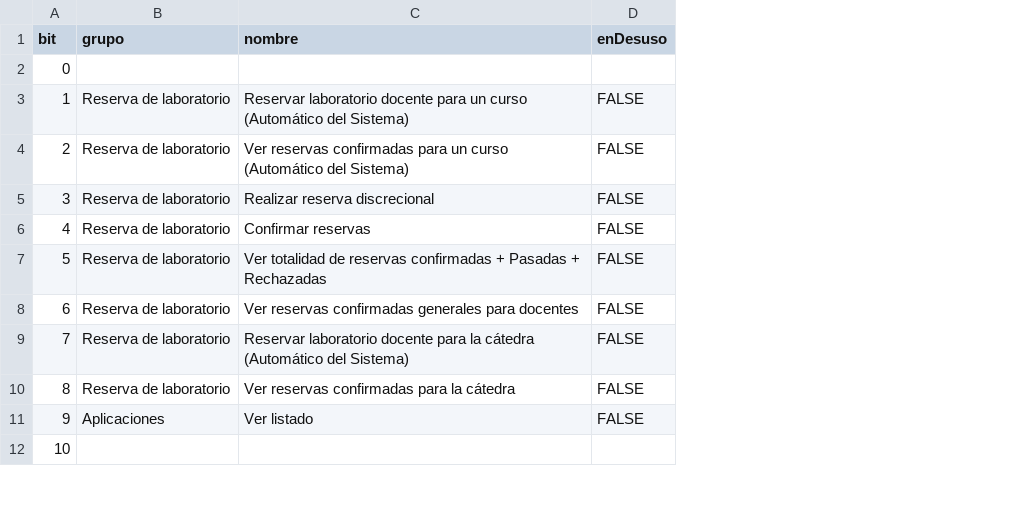
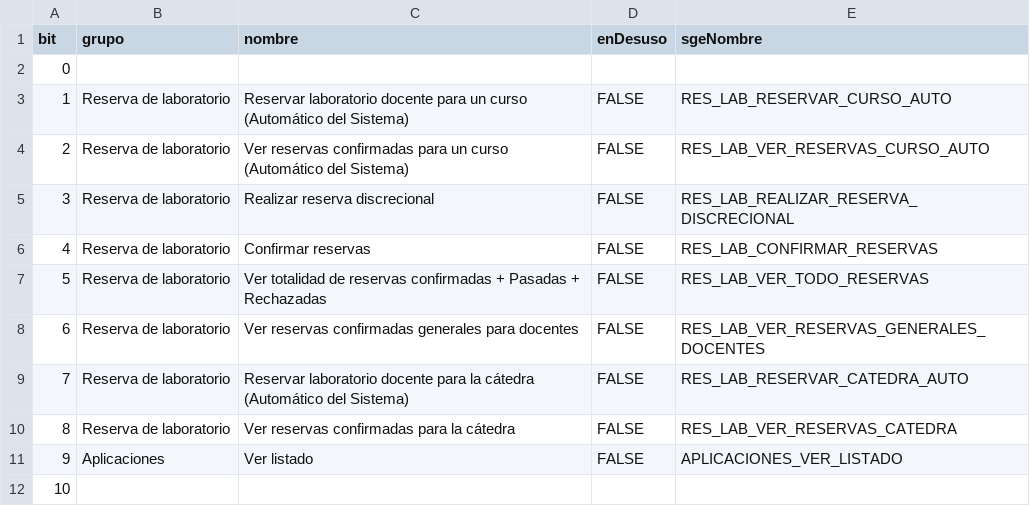
Before and after one commit to agustinarazanov/sge2-data-migration, a CSV file: scripts/permissions.csv, drawn as a sheet; only a part is shown; the diff names each change by its address in the sheet, - before the commit and + after, or states it on an @@ line.

Commit message:
Agregado permisos SgeNombre

```diff
--- a/scripts/permissions.csv
+++ b/scripts/permissions.csv
+column E (sgeNombre), rows 3-11: RES_LAB_RESERVAR_CURSO_AUTO | RES_LAB_VER_RESERVAS_CURSO_AUTO | RES_LAB_REALIZAR_RESERVA_DISCRECIONAL | RES_LAB_CONFIRMAR_RESERVAS | RES_LAB_VER_TODO_RESERVAS | RES_LAB_VER_RESERVAS_GENERALES_DOCENTES | RES_LAB_RESERVAR_CATEDRA_AUTO | RES_LAB_VER_RESERVAS_CATEDRA | APLICACIONES_VER_LISTADO
```
Also changed, not shown: 2 other files.
